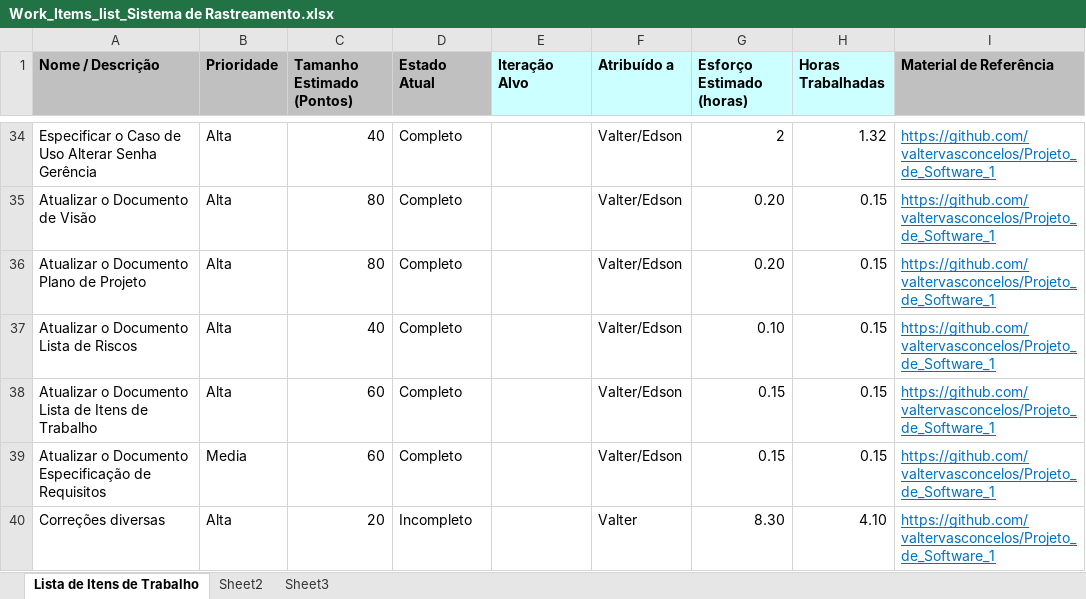
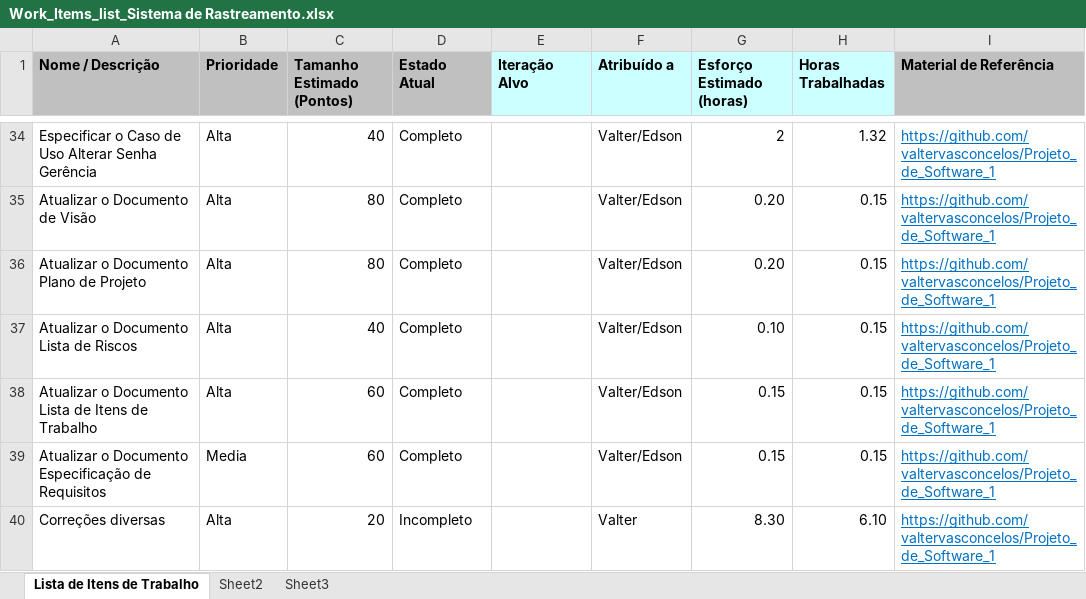
Before and after one commit to valtervasconcelos/Projeto_de_Software_1, an Excel workbook: Acompanhamento/Work_Items_list_Sistema de Rastreamento.xlsx, sheet Lista de Itens de Trabalho, drawn as a sheet; only a part is shown, gaps mark what is left out; values as stored, in another font and other column widths than the file's, no borders; the diff names each change by its address in the sheet, - before the commit and + after, or states it on an @@ line.

```diff
--- a/Acompanhamento/Work_Items_list_Sistema de Rastreamento.xlsx (sheet Lista de Itens de Trabalho)
+++ b/Acompanhamento/Work_Items_list_Sistema de Rastreamento.xlsx (sheet Lista de Itens de Trabalho)
-H40 (Horas Trabalhadas): 4.10
+H40 (Horas Trabalhadas): 6.10
```
Also changed, not shown: 2 other files.
